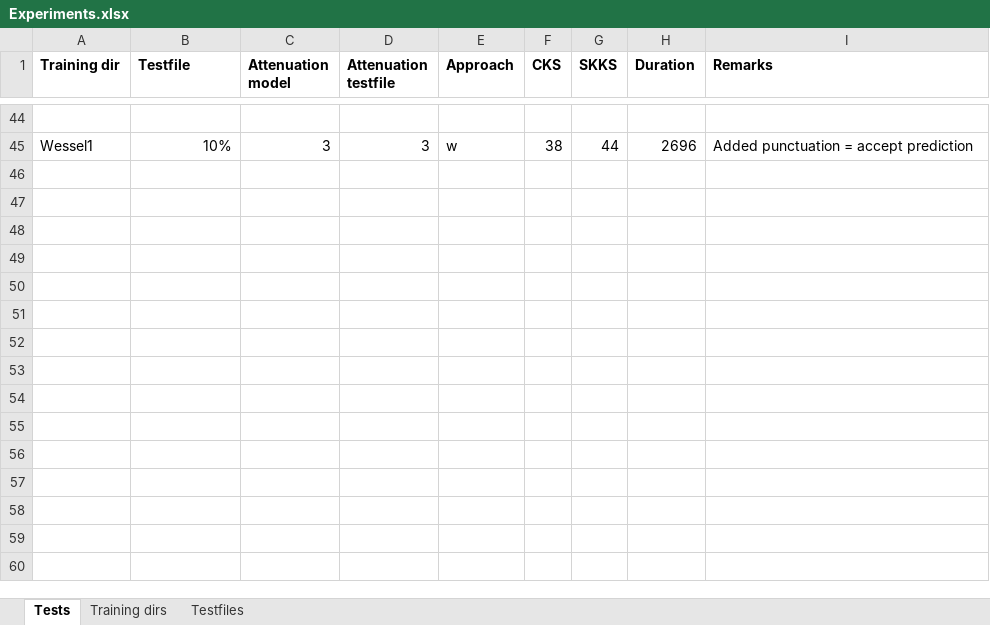
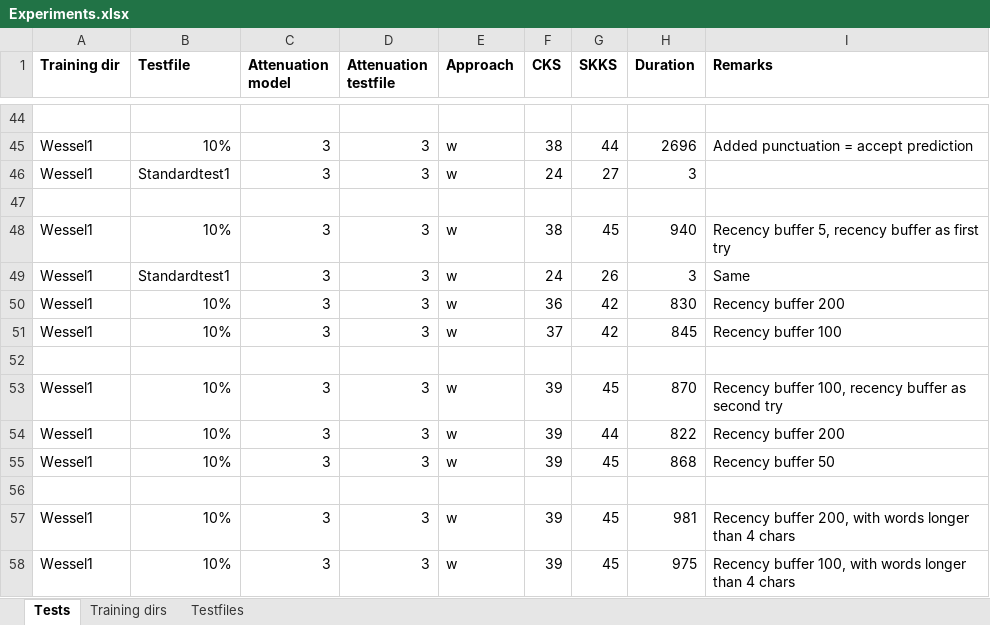
Before and after one commit to Woseseltops/soothsayer, an Excel workbook: Experiments.xlsx, sheet Tests, drawn as a sheet; only a part is shown, gaps mark what is left out; values as stored, in another font and other column widths than the file's, no borders; the diff names each change by its address in the sheet, - before the commit and + after, or states it on an @@ line.

Commit message:
Added experiments

```diff
--- a/Experiments.xlsx (sheet Tests)
+++ b/Experiments.xlsx (sheet Tests)
+row 46: Wessel1 | Standardtest1 | 3 | 3 | w | 24 | 27 | 3
+row 47: (empty)
+row 48: Wessel1 | 10% | 3 | 3 | w | 38 | 45 | 940 | Recency buffer 5, recency buffer as first try
+row 49: Wessel1 | Standardtest1 | 3 | 3 | w | 24 | 26 | 3 | Same
+row 50: Wessel1 | 10% | 3 | 3 | w | 36 | 42 | 830 | Recency buffer 200
+row 51: Wessel1 | 10% | 3 | 3 | w | 37 | 42 | 845 | Recency buffer 100
+row 52: (empty)
+row 53: Wessel1 | 10% | 3 | 3 | w | 39 | 45 | 870 | Recency buffer 100, recency buffer as second try
+row 54: Wessel1 | 10% | 3 | 3 | w | 39 | 44 | 822 | Recency buffer 200
+row 55: Wessel1 | 10% | 3 | 3 | w | 39 | 45 | 868 | Recency buffer 50
+row 56: (empty)
+row 57: Wessel1 | 10% | 3 | 3 | w | 39 | 45 | 981 | Recency buffer 200, with words longer than 4 chars
+row 58: Wessel1 | 10% | 3 | 3 | w | 39 | 45 | 975 | Recency buffer 100, with words longer than 4 chars
```
